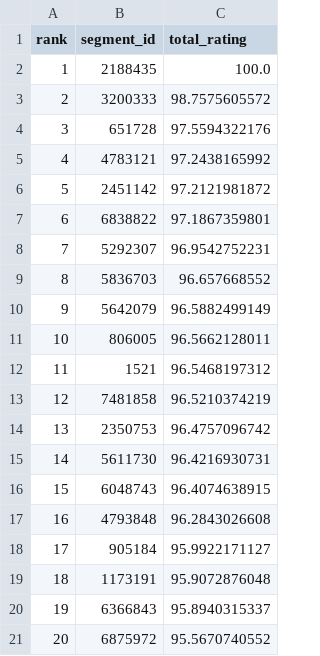
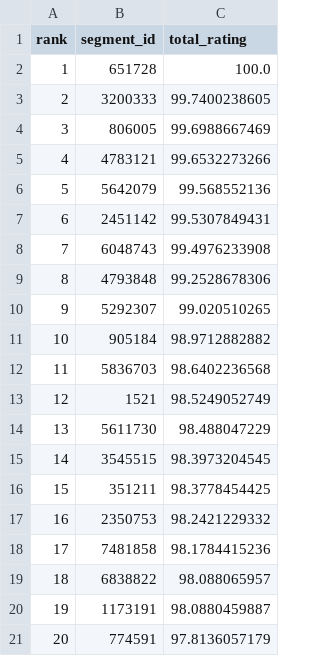
Before and after one commit to Ultramann/Stravaboards, a CSV file: app/app_data/segment_total_rating_leaderboard.csv, drawn as a sheet.

```diff
--- a/app/app_data/segment_total_rating_leaderboard.csv
+++ b/app/app_data/segment_total_rating_leaderboard.csv
@@ -1,21 +1,21 @@
 rank,segment_id,total_rating
-1,2188435,100.0
-2,3200333,98.7575605572
-3,651728,97.5594322176
-4,4783121,97.2438165992
-5,2451142,97.2121981872
-6,6838822,97.1867359801
-7,5292307,96.9542752231
-8,5836703,96.657668552
-9,5642079,96.5882499149
-10,806005,96.5662128011
-11,1521,96.5468197312
-12,7481858,96.5210374219
-13,2350753,96.4757096742
-14,5611730,96.4216930731
-15,6048743,96.4074638915
-16,4793848,96.2843026608
-17,905184,95.9922171127
-18,1173191,95.9072876048
-19,6366843,95.8940315337
-20,6875972,95.5670740552
+1,651728,100.0
+2,3200333,99.7400238605
+3,806005,99.6988667469
+4,4783121,99.6532273266
+5,5642079,99.568552136
+6,2451142,99.5307849431
+7,6048743,99.4976233908
+8,4793848,99.2528678306
+9,5292307,99.020510265
+10,905184,98.9712882882
+11,5836703,98.6402236568
+12,1521,98.5249052749
+13,5611730,98.488047229
+14,3545515,98.3973204545
+15,351211,98.3778454425
+16,2350753,98.2421229332
+17,7481858,98.1784415236
+18,6838822,98.088065957
+19,1173191,98.0880459887
+20,774591,97.8136057179
```
Also changed, not shown: app/app_data/athlete_downhill_rating_leaderboard.csv, app/app_data/athlete_total_rating_leaderboard.csv, 5 other files.
